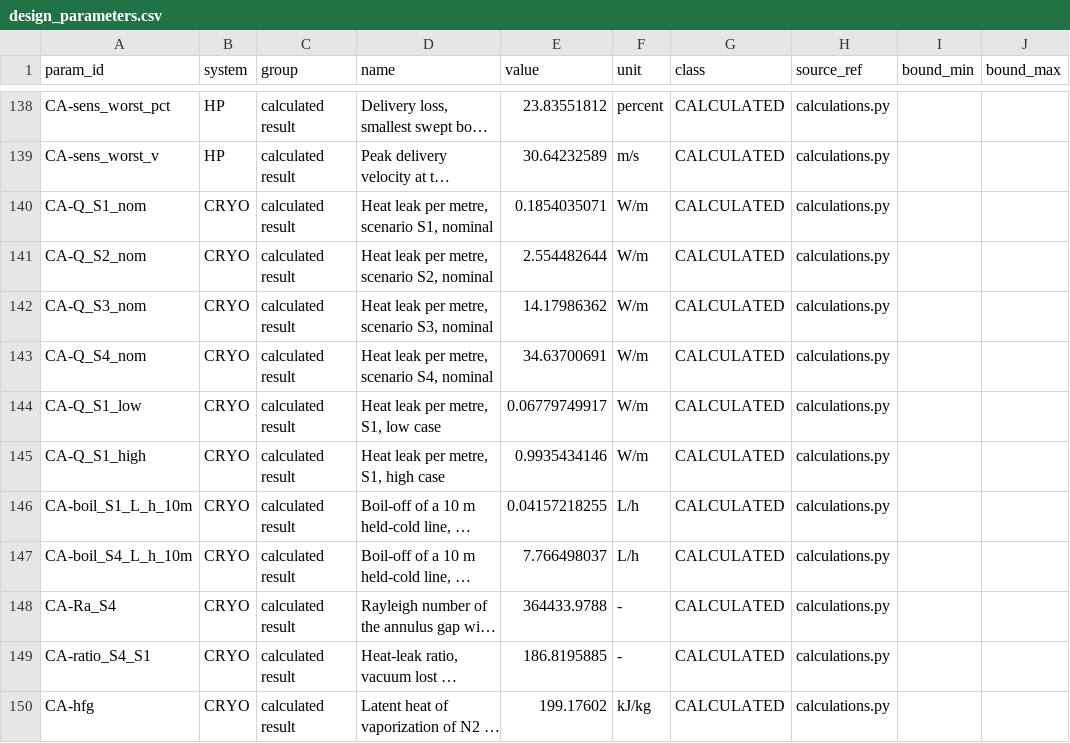
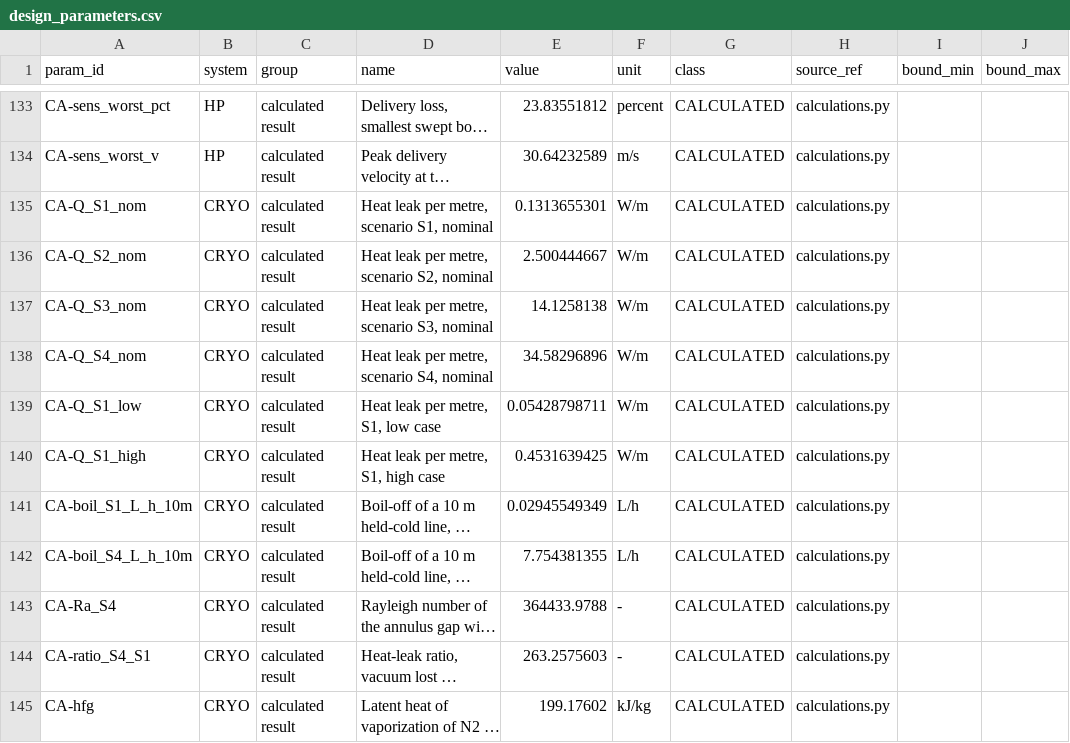
Before and after one commit to Rohan-Aero/flow-behavior-thermal-effects-multiphysics, a CSV file: 09_High_Pressure_Cryogenic_Systems/design_parameters.csv, drawn as a sheet; only a part is shown, gaps mark what is left out; long unchanged cells end in …; addresses are those after the commit; the diff covers the shown part only; the diff names each change by its address in the sheet, - before the commit and + after, or states it on an @@ line.

```diff
--- a/09_High_Pressure_Cryogenic_Systems/design_parameters.csv
+++ b/09_High_Pressure_Cryogenic_Systems/design_parameters.csv
-E135 (value): 0.1854035071
+E135 (value): 0.1313655301
-E136 (value): 2.554482644
+E136 (value): 2.500444667
-E137 (value): 14.17986362
+E137 (value): 14.1258138
-E138 (value): 34.63700691
+E138 (value): 34.58296896
-E139 (value): 0.06779749917
+E139 (value): 0.05428798711
-E140 (value): 0.9935434146
+E140 (value): 0.4531639425
-E141 (value): 0.04157218255
+E141 (value): 0.02945549349
-E142 (value): 7.766498037
+E142 (value): 7.754381355
-E144 (value): 186.8195885
+E144 (value): 263.2575603
```
Also changed, not shown: 4 added rows, 14 removed rows and 16 edited cells elsewhere in this file, 09_High_Pressure_Cryogenic_Systems/cryogenic_cooldown.csv, 09_High_Pressure_Cryogenic_Systems/cryogenic_heat_leak.csv, 23 other files.
